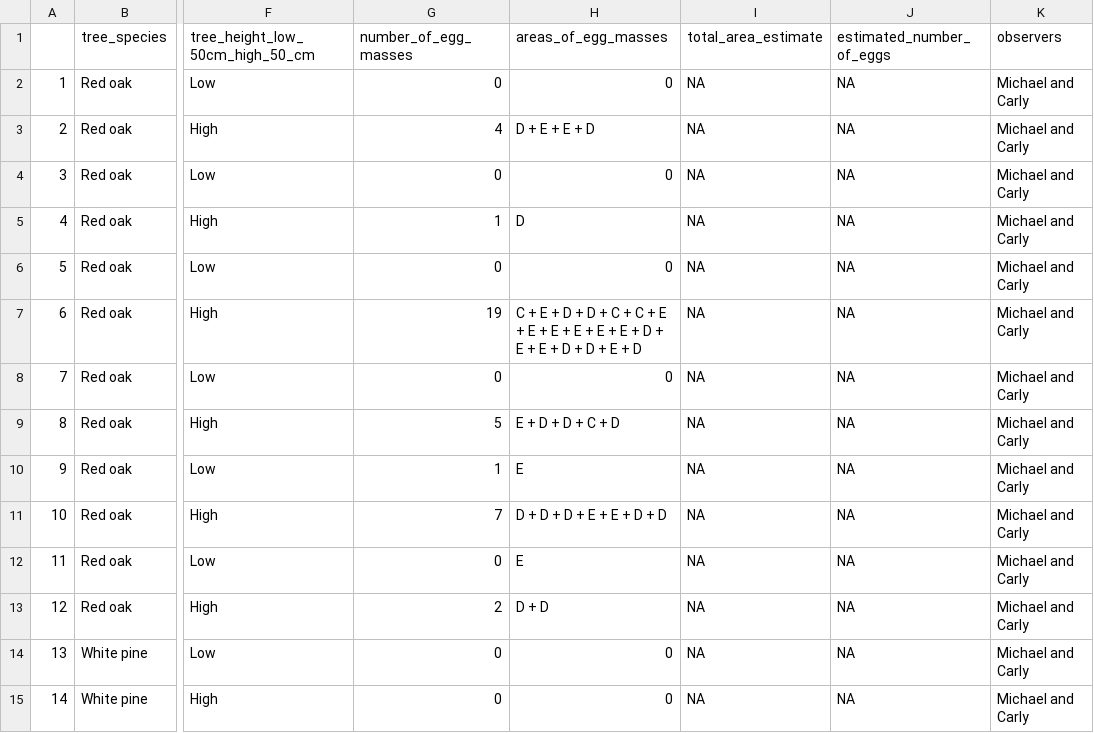
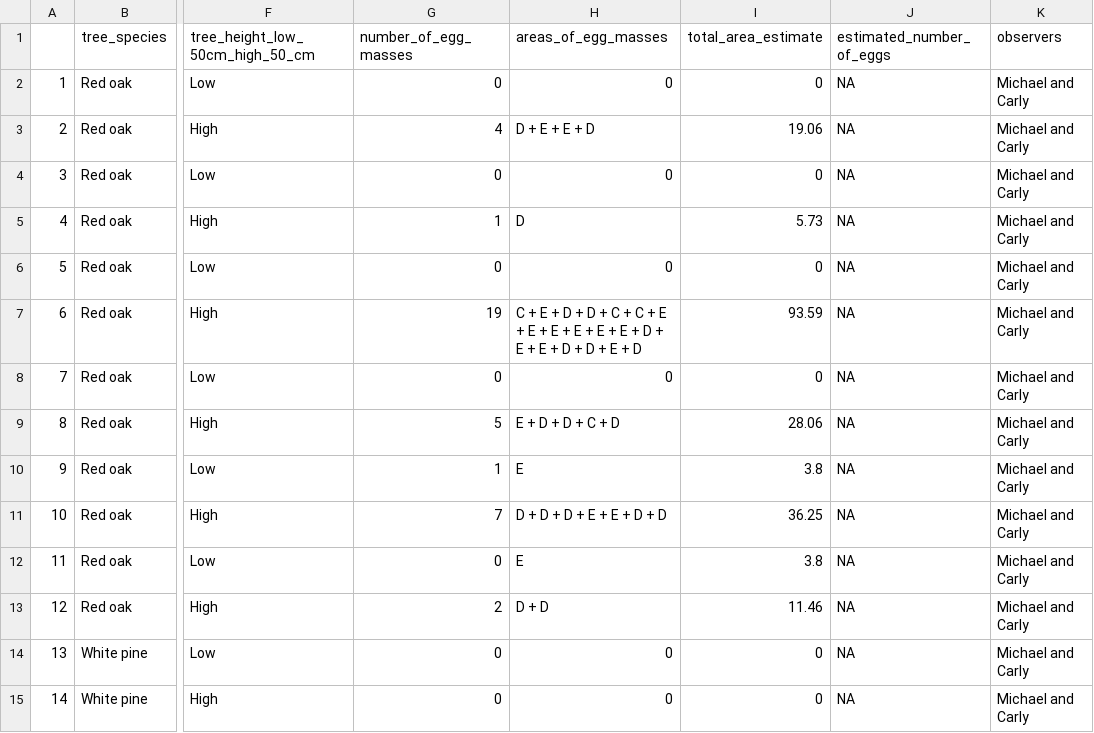
Before and after one commit to ndavidai/IDENT_project, a CSV file: input/IDENT_oviposition_clean.csv, drawn as a sheet; only a part is shown, gaps mark what is left out; the diff covers the shown part only; the diff names each change by its address in the sheet, - before the commit and + after, or states it on an @@ line.

Commit message:
adding total egg area estimate to analyses

```diff
--- a/input/IDENT_oviposition_clean.csv
+++ b/input/IDENT_oviposition_clean.csv
-I2 (total_area_estimate): NA
+I2 (total_area_estimate): 0
-I3 (total_area_estimate): NA
+I3 (total_area_estimate): 19.06
-I4 (total_area_estimate): NA
+I4 (total_area_estimate): 0
-I5 (total_area_estimate): NA
+I5 (total_area_estimate): 5.73
-I6 (total_area_estimate): NA
+I6 (total_area_estimate): 0
-I7 (total_area_estimate): NA
+I7 (total_area_estimate): 93.59
-I8 (total_area_estimate): NA
+I8 (total_area_estimate): 0
-I9 (total_area_estimate): NA
+I9 (total_area_estimate): 28.06
-I10 (total_area_estimate): NA
+I10 (total_area_estimate): 3.8
-I11 (total_area_estimate): NA
+I11 (total_area_estimate): 36.25
-I12 (total_area_estimate): NA
+I12 (total_area_estimate): 3.8
-I13 (total_area_estimate): NA
+I13 (total_area_estimate): 11.46
-I14:I15 (total_area_estimate): NA
+I14:I15 (total_area_estimate): 0
```
Also changed, not shown: 172 edited cells elsewhere in this file, 10 other files.
